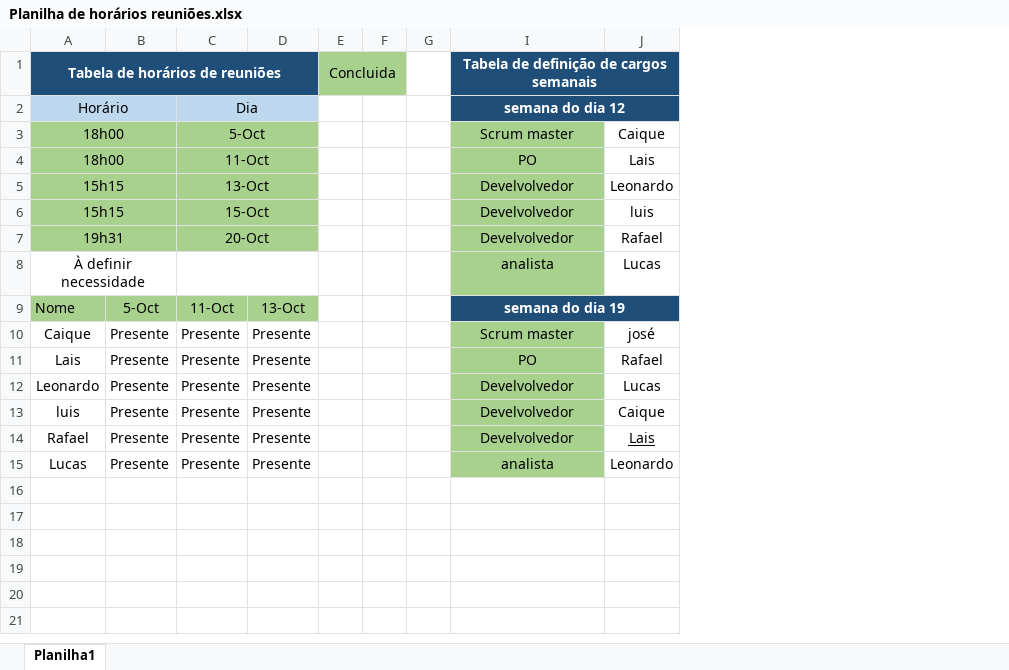
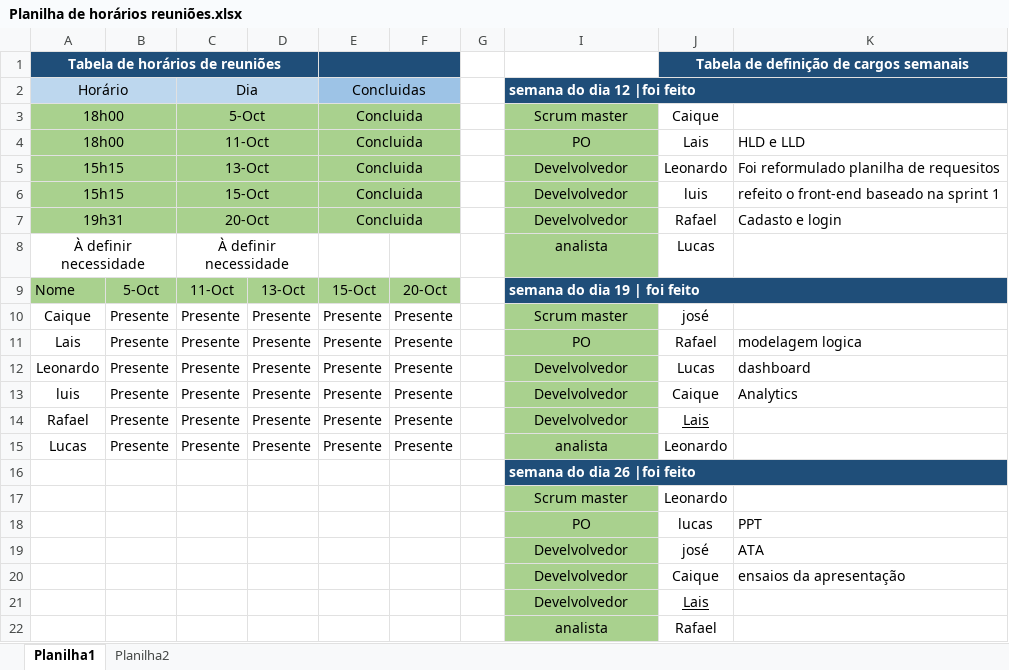
Before and after one commit to caique-0/Sprint-2-turtlelife, an Excel workbook: Gestão/Planilha de horários reuniões.xlsx, sheet Planilha1, drawn as a sheet; values as stored, in another font and other column widths than the file's, no borders; removed rows and columns are numbered as before the commit, all else as after; the diff names each change by its address in the sheet, - before the commit and + after, or states it on an @@ line.

Commit message:
atualização da ATA,

```diff
--- a/Gestão/Planilha de horários reuniões.xlsx (sheet Planilha1)
+++ b/Gestão/Planilha de horários reuniões.xlsx (sheet Planilha1)
+sheet tab: Planilha2
-column E, row 1: Concluida
-column F, empty
+column E, rows 2-15: Concluidas | Concluida | Concluida | Concluida | Concluida | Concluida |  | 15-Oct | Presente | Presente | Presente | Presente | Presente | Presente
+column F, rows 9-15: 20-Oct | Presente | Presente | Presente | Presente | Presente | Presente
+column K, rows 4-13: HLD e LLD | Foi reformulado planilha de requesitos | refeito o front-end baseado na sprint 1 | Cadasto e login |  |  |  | modelagem logica | dashboard | Analytics
-I1: Tabela de definição de cargos semanais
+I1: (empty)
-I1 fill: #1F4E79
+I1 fill: none
-I1:J1 merged
-J1: (empty)
+J1: Tabela de definição de cargos semanais
+J1:K1 merged
-I2: semana do dia 12
+I2: semana do dia 12 |foi feito
-I2 alignment: center
+I2 alignment: left
-C8: (empty)
+C8: À definir necessidade
-I9: semana do dia 19
+I9: semana do dia 19 | foi feito
-I9 alignment: center
+I9 alignment: left
+row 16:  |  |  |  |  |  |  | semana do dia 26 |foi feito
+row 17:  |  |  |  |  |  |  | Scrum master | Leonardo
+row 18:  |  |  |  |  |  |  | PO | lucas | PPT
+row 19:  |  |  |  |  |  |  | Develvolvedor | josé | ATA
+row 20:  |  |  |  |  |  |  | Develvolvedor | Caique | ensaios da apresentação
+row 21:  |  |  |  |  |  |  | Develvolvedor | Lais
+row 22:  |  |  |  |  |  |  | analista | Rafael
```
